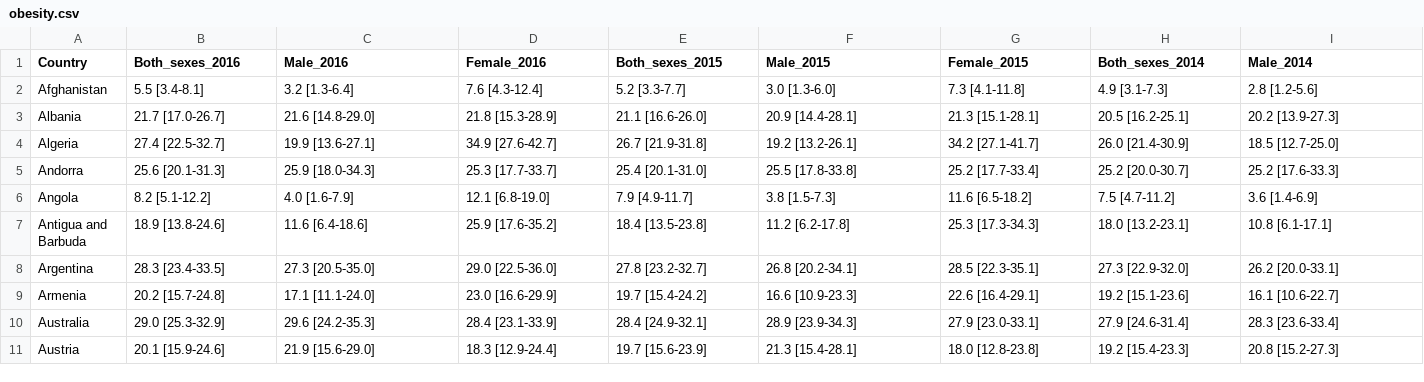
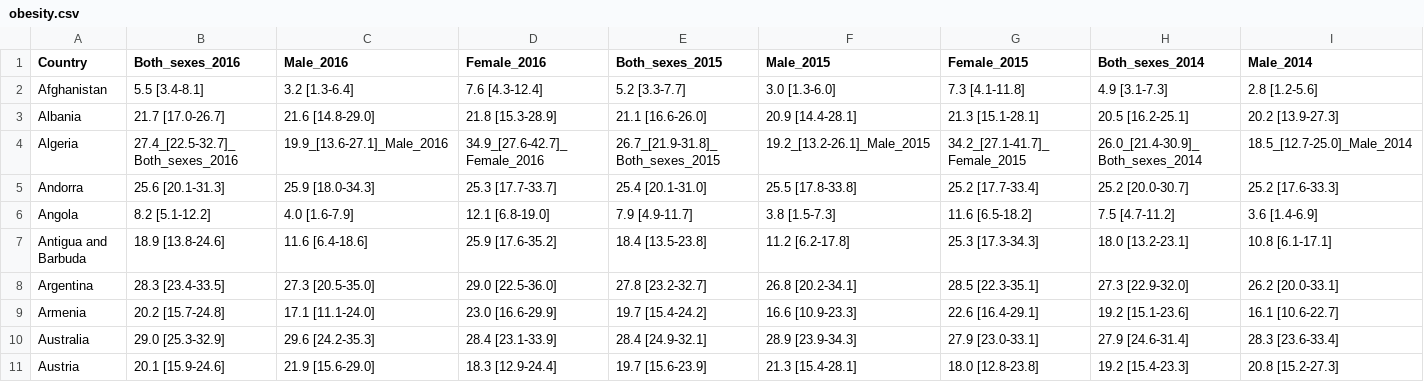
Before and after one commit to jasminajovanovic/somethingdark, a CSV file: assets/data/obesity.csv, drawn as a sheet; only a part is shown; the diff covers the shown part only; the diff names each change by its address in the sheet, - before the commit and + after, or states it on an @@ line.

```diff
--- a/assets/data/obesity.csv
+++ b/assets/data/obesity.csv
-B4 (Both_sexes_2016): 27.4 [22.5-32.7]
+B4 (Both_sexes_2016): 27.4_[22.5-32.7]_Both_sexes_2016
-C4 (Male_2016): 19.9 [13.6-27.1]
+C4 (Male_2016): 19.9_[13.6-27.1]_Male_2016
-D4 (Female_2016): 34.9 [27.6-42.7]
+D4 (Female_2016): 34.9_[27.6-42.7]_Female_2016
-E4 (Both_sexes_2015): 26.7 [21.9-31.8]
+E4 (Both_sexes_2015): 26.7_[21.9-31.8]_Both_sexes_2015
-F4 (Male_2015): 19.2 [13.2-26.1]
+F4 (Male_2015): 19.2_[13.2-26.1]_Male_2015
-G4 (Female_2015): 34.2 [27.1-41.7]
+G4 (Female_2015): 34.2_[27.1-41.7]_Female_2015
-H4 (Both_sexes_2014): 26.0 [21.4-30.9]
+H4 (Both_sexes_2014): 26.0_[21.4-30.9]_Both_sexes_2014
-I4 (Male_2014): 18.5 [12.7-25.0]
+I4 (Male_2014): 18.5_[12.7-25.0]_Male_2014
```
Also changed, not shown: 97 edited cells elsewhere in this file, 8 other files.
